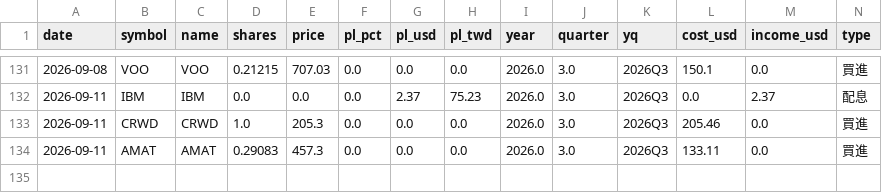
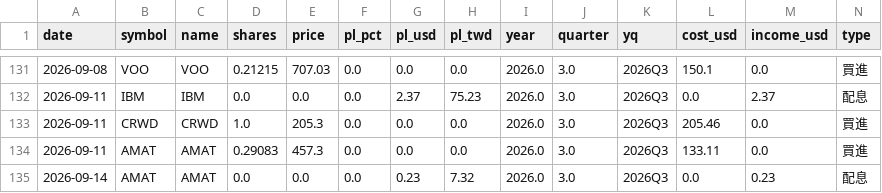
Before and after one commit to ymt1001816-cyber/my-stock-app, a CSV file: history.csv, drawn as a sheet; only a part is shown, gaps mark what is left out; rows hold the shown columns only; the diff names each change by its address in the sheet, - before the commit and + after, or states it on an @@ line.

Commit message:
新增交易紀錄 history.csv

```diff
--- a/history.csv
+++ b/history.csv
+row 135: 2026-09-14 | AMAT | AMAT | 0.0 | 0.0 | 0.0 | 0.23 | 7.32 | 2026.0 | 3.0 | 2026Q3 | 0.0 | 0.23 | 配息
```
